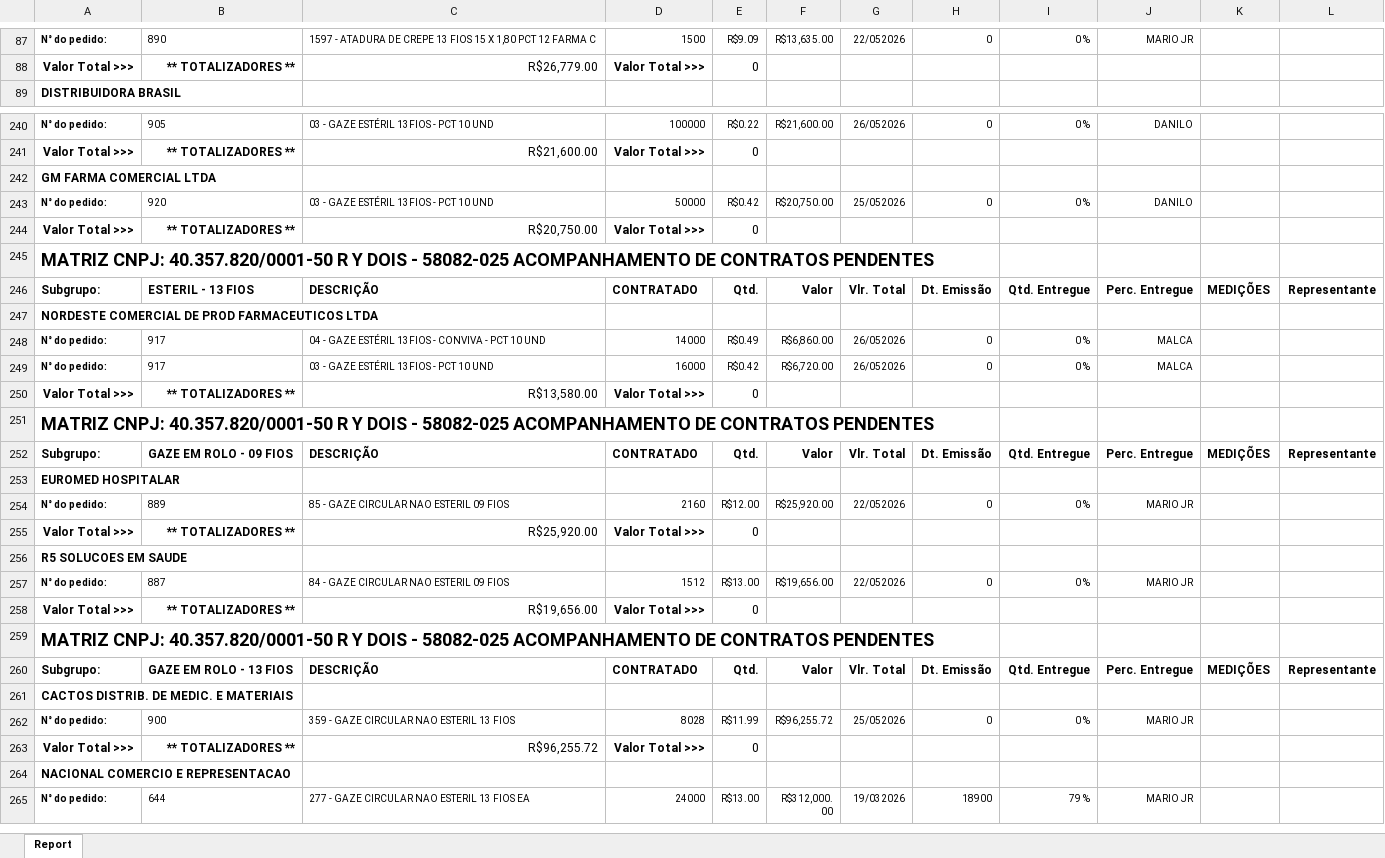
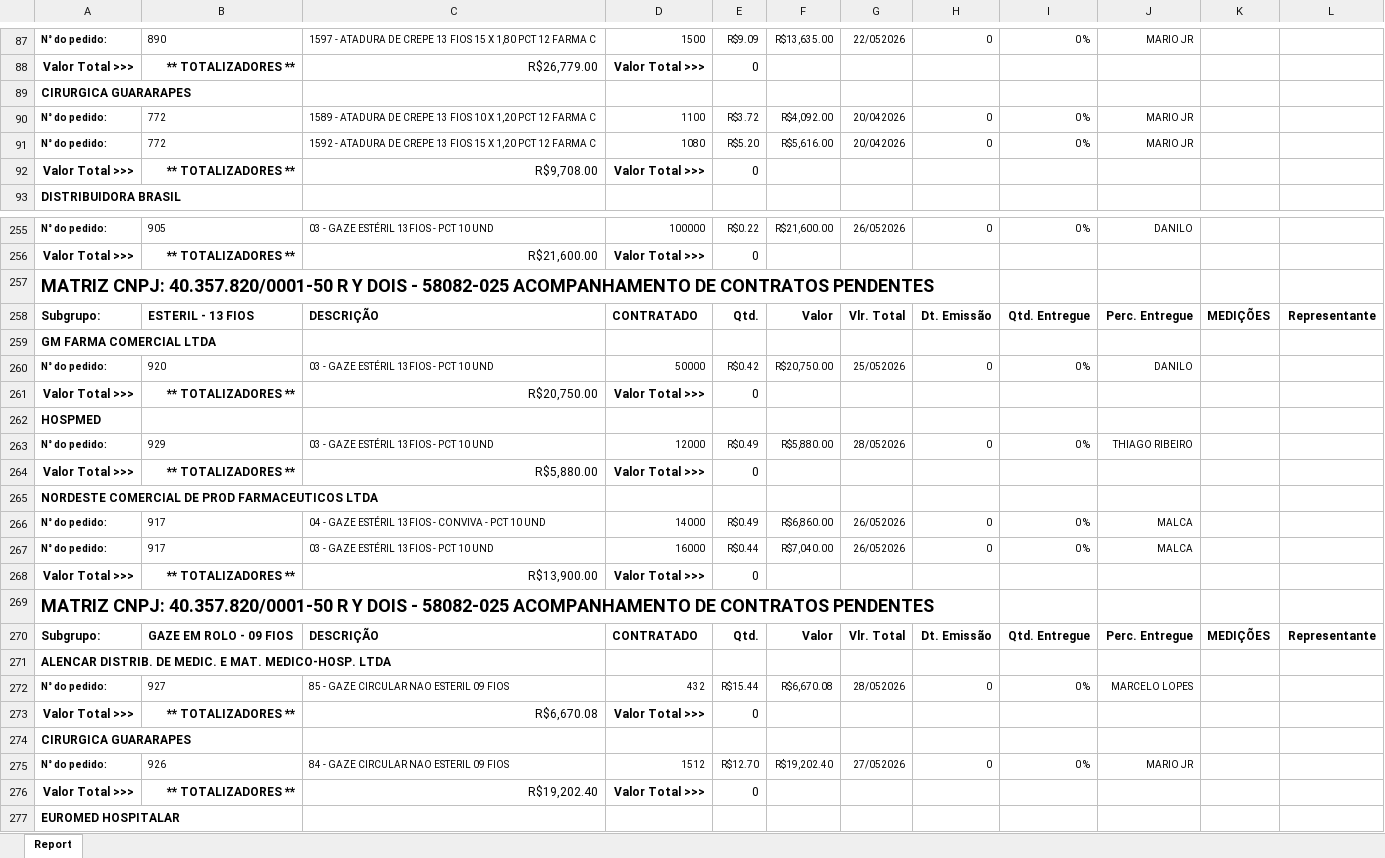
Before and after one commit to fabiosilvavendas-byte/CRM_Medtextil2.0, an Excel workbook: dados/PEDIDOSPENDENTES.xlsx, sheet Report, drawn as a sheet; only a part is shown, gaps mark what is left out; the shorter side is filled out with more unchanged rows; values as stored, in another font and other column widths than the file's, no borders; addresses are those after the commit; the diff covers the shown part only; the diff names each change by its address in the sheet, - before the commit and + after, or states it on an @@ line.

```diff
--- a/dados/PEDIDOSPENDENTES.xlsx (sheet Report)
+++ b/dados/PEDIDOSPENDENTES.xlsx (sheet Report)
+row 89: CIRURGICA GUARARAPES
+row 90: N° do pedido: | 772 | 1589 - ATADURA DE CREPE 13 FIOS 10 X 1,20 PCT 12 FARMA C | 1100 | R$3.72 | R$4,092.00 | 20/042026 | 0 | 0 % | MARIO JR
+row 91: N° do pedido: | 772 | 1592 - ATADURA DE CREPE 13 FIOS 15 X 1,20 PCT 12 FARMA C | 1080 | R$5.20 | R$5,616.00 | 20/042026 | 0 | 0 % | MARIO JR
+row 92: Valor Total >>> | ** TOTALIZADORES ** | R$9,708.00 | Valor Total >>> | 0
+row 257: MATRIZ CNPJ: 40.357.820/0001-50 R Y DOIS - 58082-025 ACOMPANHAMENTO DE CONTRATOS PENDENTES
@@ row 246 moved to row 258: Subgrupo: @@
-A262: MATRIZ CNPJ: 40.357.820/0001-50 R Y DOIS - 58082-025 ACOMPANHAMENTO DE CONTRATOS PENDENTES
+A262: HOSPMED
@@ A262 text size: smaller @@
+row 263: N° do pedido: | 929 | 03 - GAZE ESTÉRIL 13FIOS - PCT 10 UND | 12000 | R$0.49 | R$5,880.00 | 28/052026 | 0 | 0 % | THIAGO RIBEIRO
+row 264: Valor Total >>> | ** TOTALIZADORES ** | R$5,880.00 | Valor Total >>> | 0
-E267: R$0.42
+E267: R$0.44
-F267: R$6,720.00
+F267: R$7,040.00
-C268: R$13,580.00
+C268: R$13,900.00
+row 271: ALENCAR DISTRIB. DE MEDIC. E MAT. MEDICO-HOSP. LTDA
+row 272: N° do pedido: | 927 | 85 - GAZE CIRCULAR NAO ESTERIL 09 FIOS | 432 | R$15.44 | R$6,670.08 | 28/052026 | 0 | 0 % | MARCELO LOPES
+row 273: Valor Total >>> | ** TOTALIZADORES ** | R$6,670.08 | Valor Total >>> | 0
+row 274: CIRURGICA GUARARAPES
+row 275: N° do pedido: | 926 | 84 - GAZE CIRCULAR NAO ESTERIL 09 FIOS | 1512 | R$12.70 | R$19,202.40 | 27/052026 | 0 | 0 % | MARIO JR
+row 276: Valor Total >>> | ** TOTALIZADORES ** | R$19,202.40 | Valor Total >>> | 0
```
Also changed, not shown: 19 added rows, 8 removed rows, 9 moved rows and 1 edited cell elsewhere in this sheet.
